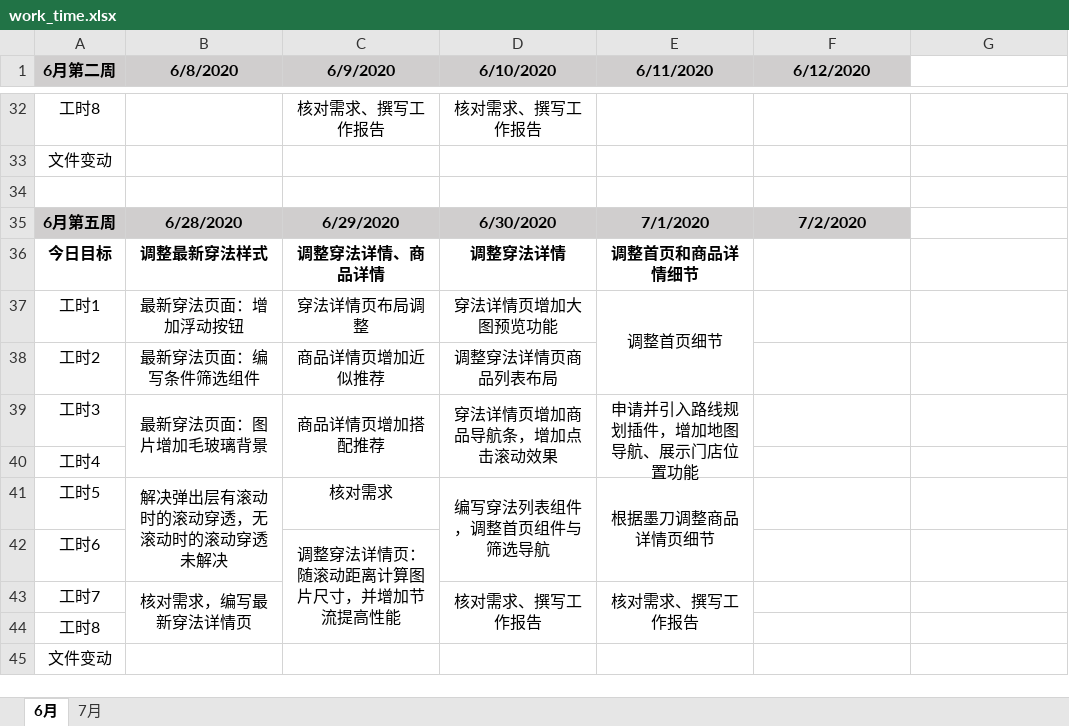
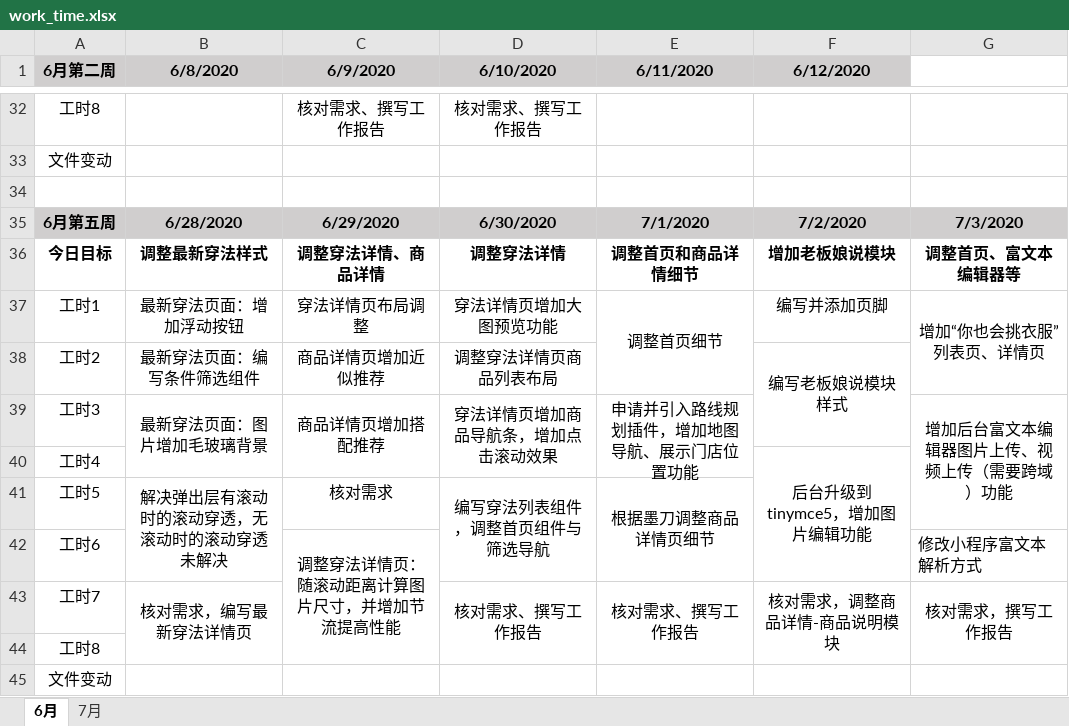
Before and after one commit to i-ce-fish/weekly_work_report, an Excel workbook: work_time.xlsx, sheet 6月, drawn as a sheet; only a part is shown, gaps mark what is left out; values as stored, in another font and other column widths than the file's, no borders; charts and pictures not drawn; the diff names each change by its address in the sheet, - before the commit and + after, or states it on an @@ line.

Commit message:
LOG

```diff
--- a/work_time.xlsx (sheet 6月)
+++ b/work_time.xlsx (sheet 6月)
-G35: (empty)
+G35: 7/3/2020
-G35 fill: none
+G35 fill: #D0CECE
-F36 (6/12/2020): (empty)
+F36 (6/12/2020): 增加老板娘说模块
-G36: (empty)
+G36: 调整首页、富文本编辑器等
-F37 (6/12/2020): (empty)
+F37 (6/12/2020): 编写并添加页脚
-G37: (empty)
+G37: 增加“你也会挑衣服”列表页、详情页
+G37:G38 merged
-F38 (6/12/2020): (empty)
+F38 (6/12/2020): 编写老板娘说模块样式
+F38:F39 merged
-G39: (empty)
+G39: 增加后台富文本编辑器图片上传、视频上传（需要跨域）功能
+G39:G41 merged
-F40 (6/12/2020): (empty)
+F40 (6/12/2020): 后台升级到tinymce5，增加图片编辑功能
+F40:F42 merged
-G42: (empty)
+G42: 修改小程序富文本解析方式
-F43 (6/12/2020): (empty)
+F43 (6/12/2020): 核对需求，调整商品详情-商品说明模块
+F43:F44 merged
-G43: (empty)
+G43: 核对需求，撰写工作报告
+G43:G44 merged
```
Also changed, not shown: charts or pictures.
